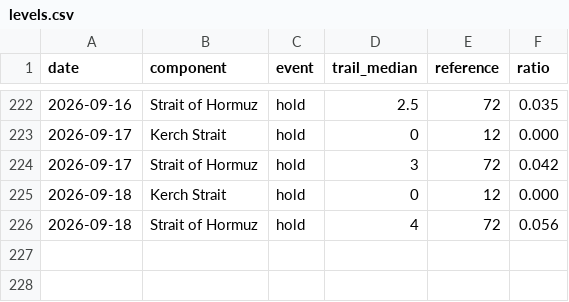
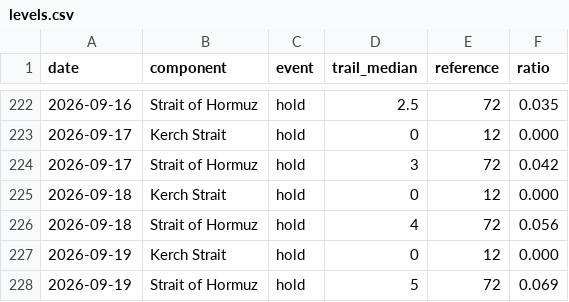
Before and after one commit to wan9yu/tremor, a CSV file: data/levels.csv, drawn as a sheet; only a part is shown, gaps mark what is left out; the diff names each change by its address in the sheet, - before the commit and + after, or states it on an @@ line.

```diff
--- a/data/levels.csv
+++ b/data/levels.csv
+row 227: 2026-09-19 | Kerch Strait | hold | 0 | 12 | 0.000
+row 228: 2026-09-19 | Strait of Hormuz | hold | 5 | 72 | 0.069
```
Also changed, not shown: docs/data/stuck.csv, 6 other files.
